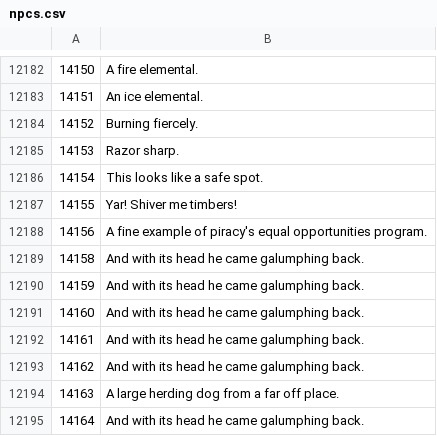
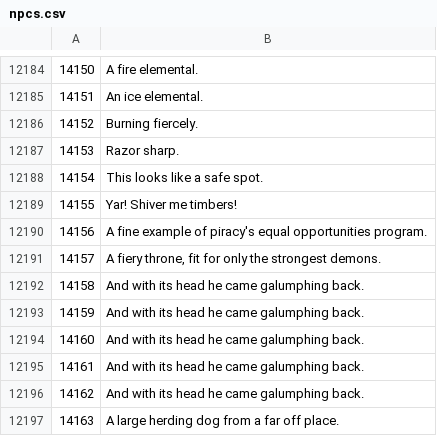
Before and after one commit to broduer/osrs-examines, a CSV file: npcs.csv, drawn as a sheet; only a part is shown, gaps mark what is left out; the shorter side is filled out with more unchanged rows; the diff covers the shown part only; the diff names each change by its address in the sheet, - before the commit and + after, or states it on an @@ line.

```diff
--- a/npcs.csv
+++ b/npcs.csv
+row 12191: 14157 | A fiery throne, fit for only the strongest demons.
```
Also changed, not shown: 22 added rows, 1 edited cell and row numbers in column A elsewhere in this file, objs.csv, 1 other file.
